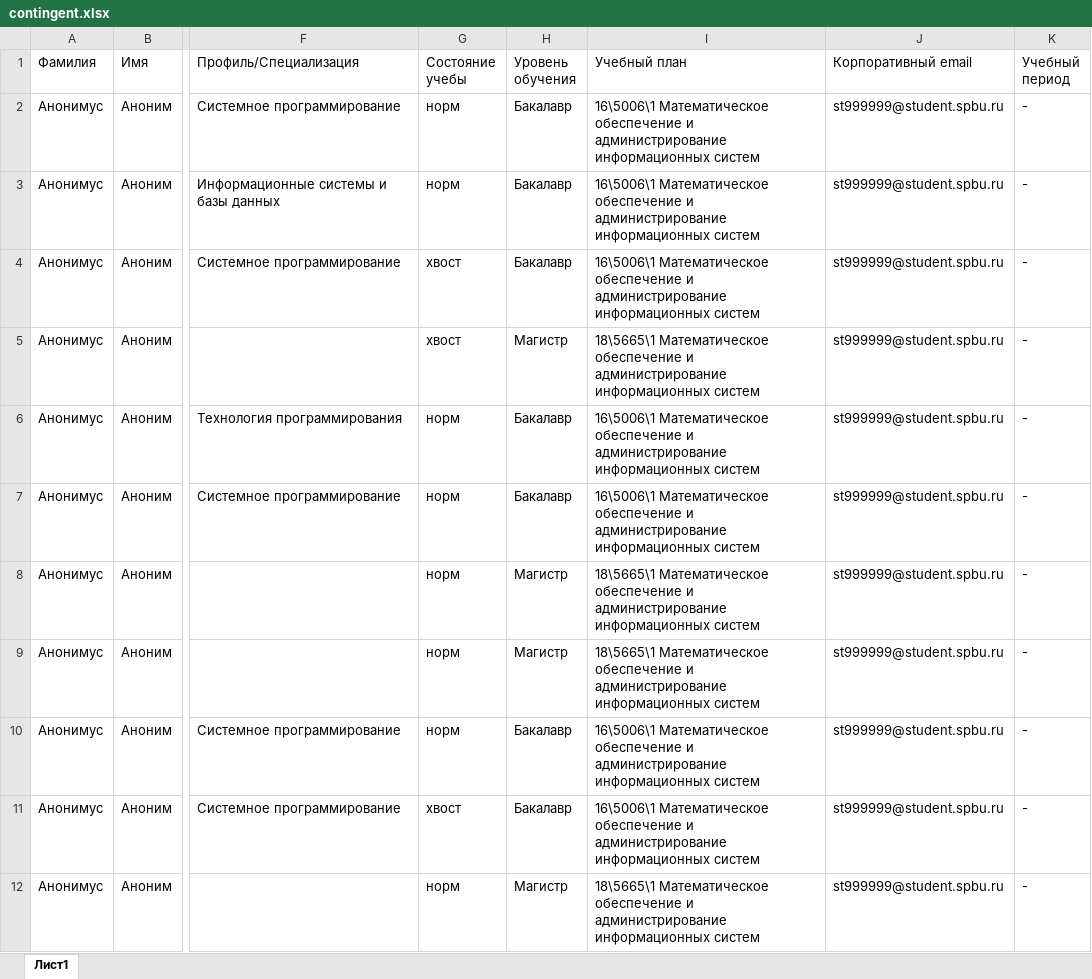
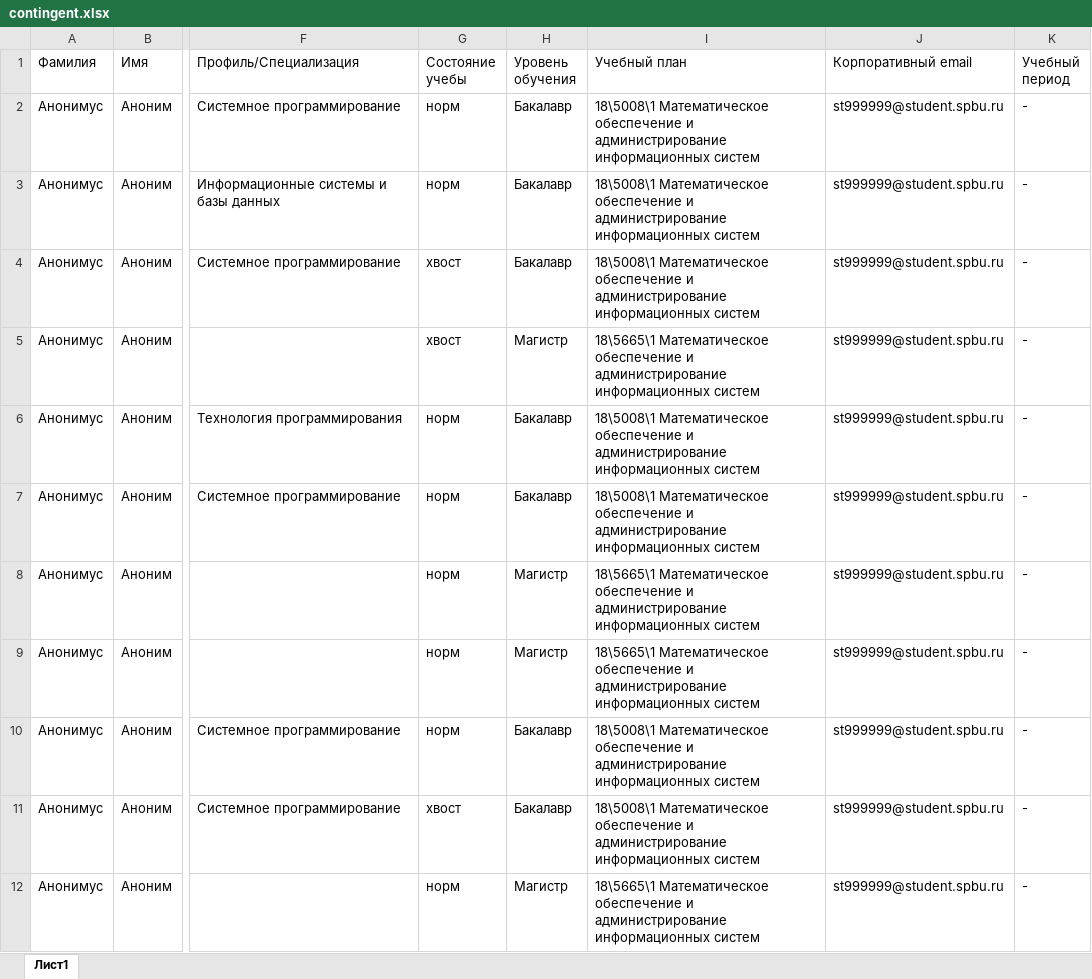
Before and after one commit to f1i3g3/Residual-Knowledge-Test-Console-App, an Excel workbook: ConsoleApp/ConsoleApp/user_files/contingent.xlsx, sheet Лист1, drawn as a sheet; only a part is shown, gaps mark what is left out; values as stored, in another font and other column widths than the file's, no borders; the diff covers the shown part only; the diff names each change by its address in the sheet, - before the commit and + after, or states it on an @@ line.

Commit message:
Changes in contingent.xlsx

```diff
--- a/ConsoleApp/ConsoleApp/user_files/contingent.xlsx (sheet Лист1)
+++ b/ConsoleApp/ConsoleApp/user_files/contingent.xlsx (sheet Лист1)
-I2:I4 (Учебный план): 16\5006\1 Математическое обеспечение…
+I2:I4 (Учебный план): 18\5008\1 Математическое обеспечение…
-I6:I7 (Учебный план): 16\5006\1 Математическое обеспечение…
+I6:I7 (Учебный план): 18\5008\1 Математическое обеспечение…
-I10:I11 (Учебный план): 16\5006\1 Математическое обеспечение…
+I10:I11 (Учебный план): 18\5008\1 Математическое обеспечение…
```
Also changed, not shown: 7 edited cells elsewhere in this sheet.
